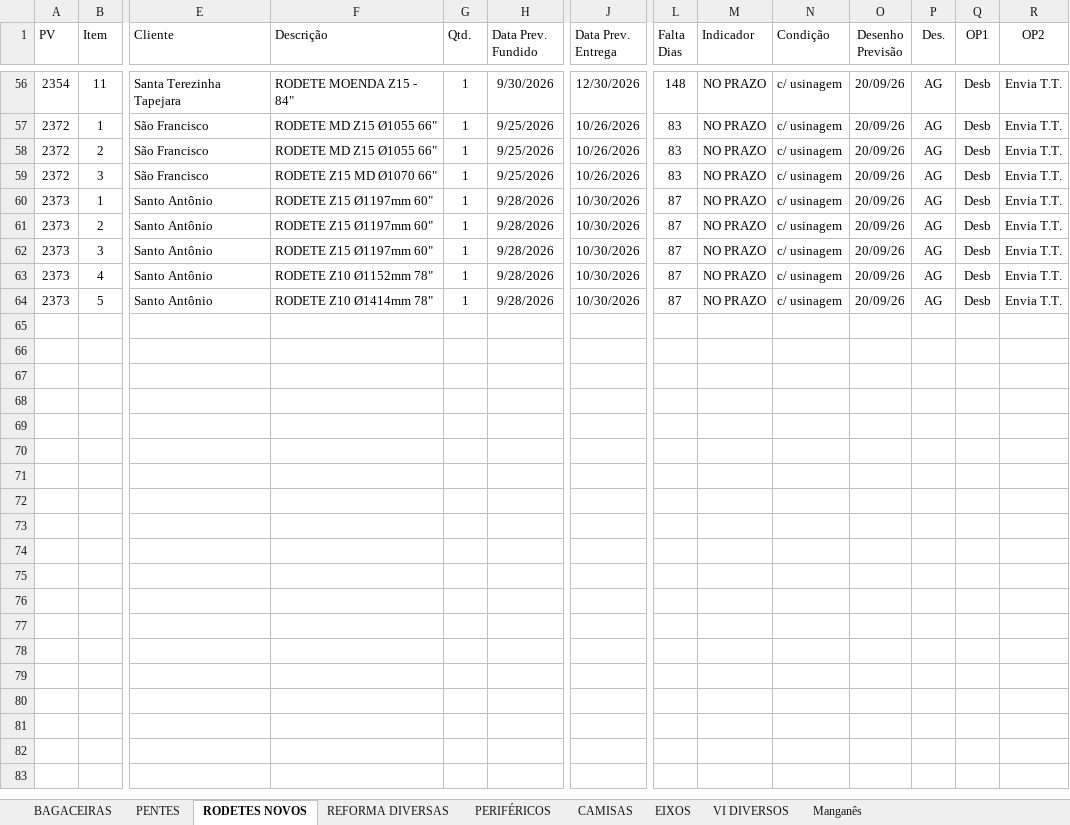
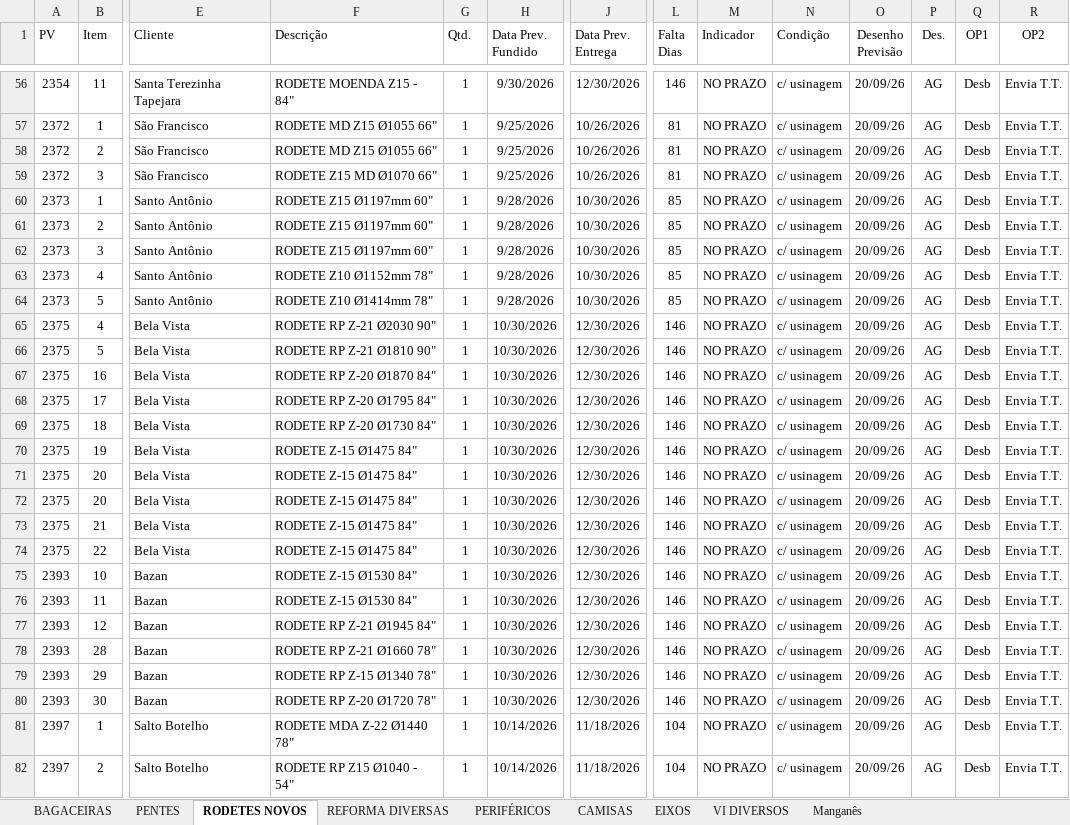
Before and after one commit to marcelodilena/carteira_prod, an Excel workbook: dados.xlsx, sheet RODETES NOVOS, drawn as a sheet; only a part is shown, gaps mark what is left out; values as stored, in another font and other column widths than the file's, no borders; table styles not drawn; rows hold the shown columns only; the diff covers the shown part only; the diff names each change by its address in the sheet, - before the commit and + after, or states it on an @@ line.

```diff
--- a/dados.xlsx (sheet RODETES NOVOS)
+++ b/dados.xlsx (sheet RODETES NOVOS)
-L56 (Falta Dias): 148
+L56 (Falta Dias): 146
-L57:L59 (Falta Dias): 83
+L57:L59 (Falta Dias): 81
-L60:L64 (Falta Dias): 87
+L60:L64 (Falta Dias): 85
+row 65: 2375 | 4 | Bela Vista | RODETE RP Z-21 Ø2030 90" | 1 | 10/30/2026 | 12/30/2026 | 146 | NO PRAZO | c/ usinagem | 20/09/26 | AG | Desb | Envia T.T.
+row 66: 2375 | 5 | Bela Vista | RODETE RP Z-21 Ø1810 90" | 1 | 10/30/2026 | 12/30/2026 | 146 | NO PRAZO | c/ usinagem | 20/09/26 | AG | Desb | Envia T.T.
+row 67: 2375 | 16 | Bela Vista | RODETE RP Z-20 Ø1870 84" | 1 | 10/30/2026 | 12/30/2026 | 146 | NO PRAZO | c/ usinagem | 20/09/26 | AG | Desb | Envia T.T.
+row 68: 2375 | 17 | Bela Vista | RODETE RP Z-20 Ø1795 84" | 1 | 10/30/2026 | 12/30/2026 | 146 | NO PRAZO | c/ usinagem | 20/09/26 | AG | Desb | Envia T.T.
+row 69: 2375 | 18 | Bela Vista | RODETE RP Z-20 Ø1730 84" | 1 | 10/30/2026 | 12/30/2026 | 146 | NO PRAZO | c/ usinagem | 20/09/26 | AG | Desb | Envia T.T.
+row 70: 2375 | 19 | Bela Vista | RODETE Z-15 Ø1475 84" | 1 | 10/30/2026 | 12/30/2026 | 146 | NO PRAZO | c/ usinagem | 20/09/26 | AG | Desb | Envia T.T.
+row 71: 2375 | 20 | Bela Vista | RODETE Z-15 Ø1475 84" | 1 | 10/30/2026 | 12/30/2026 | 146 | NO PRAZO | c/ usinagem | 20/09/26 | AG | Desb | Envia T.T.
+row 72: 2375 | 20 | Bela Vista | RODETE Z-15 Ø1475 84" | 1 | 10/30/2026 | 12/30/2026 | 146 | NO PRAZO | c/ usinagem | 20/09/26 | AG | Desb | Envia T.T.
+row 73: 2375 | 21 | Bela Vista | RODETE Z-15 Ø1475 84" | 1 | 10/30/2026 | 12/30/2026 | 146 | NO PRAZO | c/ usinagem | 20/09/26 | AG | Desb | Envia T.T.
+row 74: 2375 | 22 | Bela Vista | RODETE Z-15 Ø1475 84" | 1 | 10/30/2026 | 12/30/2026 | 146 | NO PRAZO | c/ usinagem | 20/09/26 | AG | Desb | Envia T.T.
+row 75: 2393 | 10 | Bazan | RODETE Z-15 Ø1530 84" | 1 | 10/30/2026 | 12/30/2026 | 146 | NO PRAZO | c/ usinagem | 20/09/26 | AG | Desb | Envia T.T.
+row 76: 2393 | 11 | Bazan | RODETE Z-15 Ø1530 84" | 1 | 10/30/2026 | 12/30/2026 | 146 | NO PRAZO | c/ usinagem | 20/09/26 | AG | Desb | Envia T.T.
+row 77: 2393 | 12 | Bazan | RODETE RP Z-21 Ø1945 84" | 1 | 10/30/2026 | 12/30/2026 | 146 | NO PRAZO | c/ usinagem | 20/09/26 | AG | Desb | Envia T.T.
+row 78: 2393 | 28 | Bazan | RODETE RP Z-21 Ø1660 78" | 1 | 10/30/2026 | 12/30/2026 | 146 | NO PRAZO | c/ usinagem | 20/09/26 | AG | Desb | Envia T.T.
+row 79: 2393 | 29 | Bazan | RODETE RP Z-15 Ø1340 78" | 1 | 10/30/2026 | 12/30/2026 | 146 | NO PRAZO | c/ usinagem | 20/09/26 | AG | Desb | Envia T.T.
+row 80: 2393 | 30 | Bazan | RODETE RP Z-20 Ø1720 78" | 1 | 10/30/2026 | 12/30/2026 | 146 | NO PRAZO | c/ usinagem | 20/09/26 | AG | Desb | Envia T.T.
+row 81: 2397 | 1 | Salto Botelho | RODETE MDA Z-22 Ø1440 78" | 1 | 10/14/2026 | 11/18/2026 | 104 | NO PRAZO | c/ usinagem | 20/09/26 | AG | Desb | Envia T.T.
+row 82: 2397 | 2 | Salto Botelho | RODETE RP Z15 Ø1040 - 54" | 1 | 10/14/2026 | 11/18/2026 | 104 | NO PRAZO | c/ usinagem | 20/09/26 | AG | Desb | Envia T.T.
```
Also changed, not shown: 5 added rows and 58 edited cells elsewhere in this sheet, sheet PENTES, sheet BAGACEIRAS, sheet PERIFÉRICOS, sheet CAMISAS, sheet EIXOS, hidden cells.
